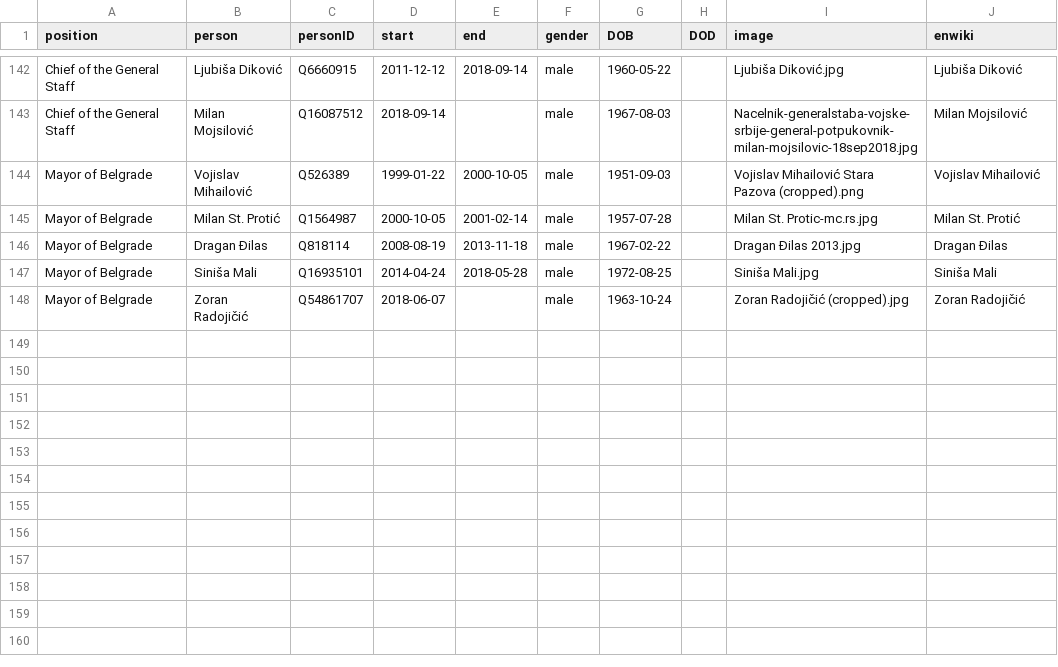
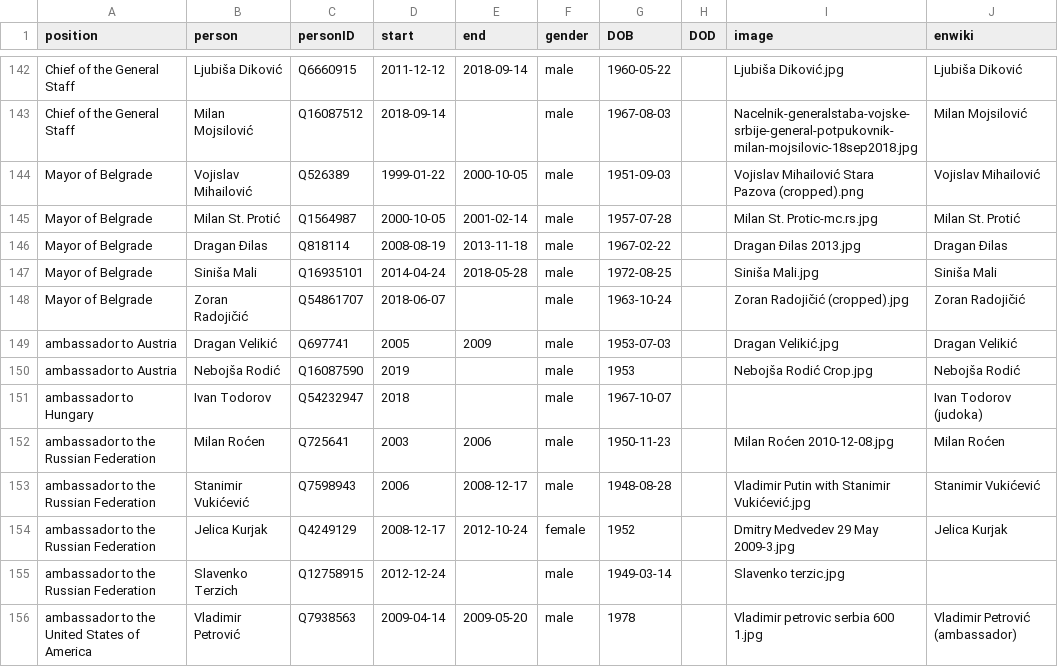
Before and after one commit to every-politician-scrapers/serbia-ministers, a CSV file: html/holders21.csv, drawn as a sheet; only a part is shown, gaps mark what is left out.

Commit message:
PCB update

```diff
--- a/html/holders21.csv
+++ b/html/holders21.csv
@@ -148 +148,9 @@ Mayor of Belgrade,Siniša Mali,Q16935101,2014-04-24,2018-05-28,male,1972-08-25,,
 Mayor of Belgrade,Zoran Radojičić,Q54861707,2018-06-07,,male,1963-10-24,,Zoran Radojičić (cropped).jpg,Zoran Radojičić
+ambassador to Austria,Dragan Velikić,Q697741,2005,2009,male,1953-07-03,,Dragan Velikić.jpg,Dragan Velikić
+ambassador to Austria,Nebojša Rodić,Q16087590,2019,,male,1953,,Nebojša Rodić Crop.jpg,Nebojša Rodić
+ambassador to Hungary,Ivan Todorov,Q54232947,2018,,male,1967-10-07,,,Ivan Todorov (judoka)
+ambassador to the Russian Federation,Milan Roćen,Q725641,2003,2006,male,1950-11-23,,Milan Roćen 2010-12-08.jpg,Milan Roćen
+ambassador to the Russian Federation,Stanimir Vukićević,Q7598943,2006,2008-12-17,male,1948-08-28,,Vladimir Putin with Stanimir Vukićević.jpg,Stanimir Vukićević
+ambassador to the Russian Federation,Jelica Kurjak,Q4249129,2008-12-17,2012-10-24,female,1952,,Dmitry Medvedev 29 May 2009-3.jpg,Jelica Kurjak
+ambassador to the Russian Federation,Slavenko Terzich,Q12758915,2012-12-24,,male,1949-03-14,,Slavenko terzic.jpg,
+ambassador to the United States of America,Vladimir Petrović,Q7938563,2009-04-14,2009-05-20,male,1978,,Vladimir petrovic serbia 600 1.jpg,Vladimir Petrović (ambassador)
```
